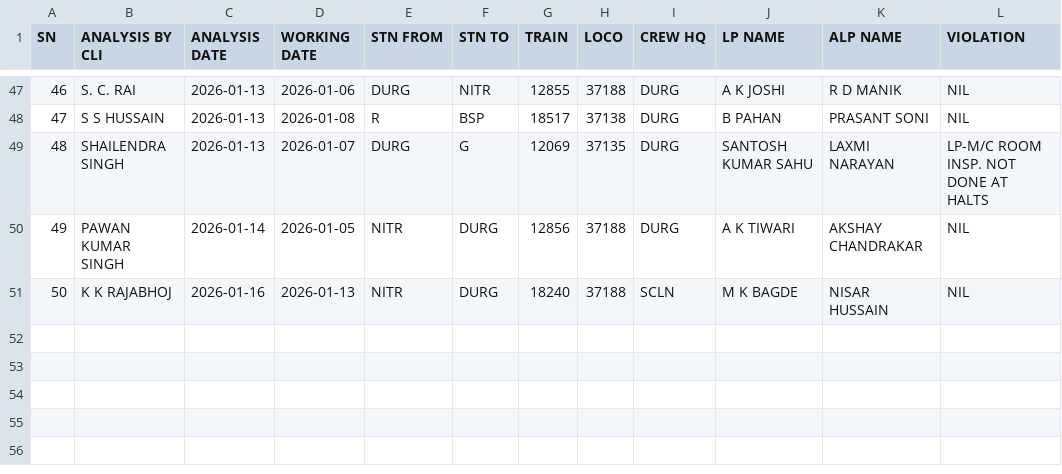
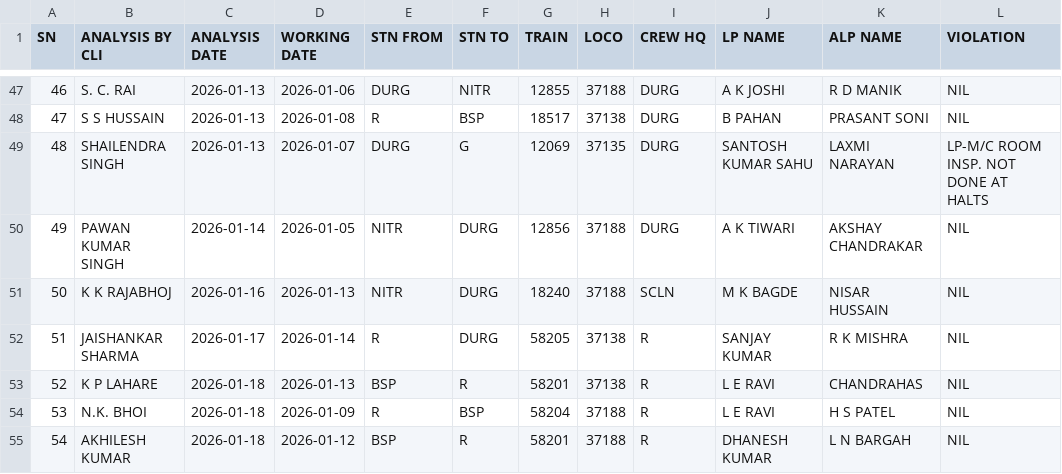
Before and after one commit to mlachhwani/cli-teloc-bmy-dashboard, a CSV file: data/2026-01/cvvrs.csv, drawn as a sheet; only a part is shown, gaps mark what is left out.

```diff
--- a/data/2026-01/cvvrs.csv
+++ b/data/2026-01/cvvrs.csv
@@ -51 +51,5 @@ SN,ANALYSIS BY CLI,ANALYSIS DATE,WORKING DATE,STN FROM,STN TO,TRAIN ,LOCO,CREW H
 50,K K RAJABHOJ,2026-01-16,2026-01-13,NITR,DURG,18240,37188,SCLN,M K BAGDE,NISAR HUSSAIN,NIL
+51,JAISHANKAR SHARMA,2026-01-17,2026-01-14,R,DURG,58205,37138,R,SANJAY KUMAR,R K MISHRA,NIL
+52,K P LAHARE,2026-01-18,2026-01-13,BSP,R,58201,37138,R,L E RAVI,CHANDRAHAS,NIL
+53,N.K. BHOI,2026-01-18,2026-01-09,R,BSP,58204,37188,R,L E RAVI,H S PATEL,NIL
+54,AKHILESH KUMAR,2026-01-18,2026-01-12,BSP,R,58201,37188,R,DHANESH KUMAR,L N BARGAH,NIL
```
Also changed, not shown: data/2026-01/bulk_analysis.csv, data/2026-01/bulk_violation_details.csv, 2 other files.
